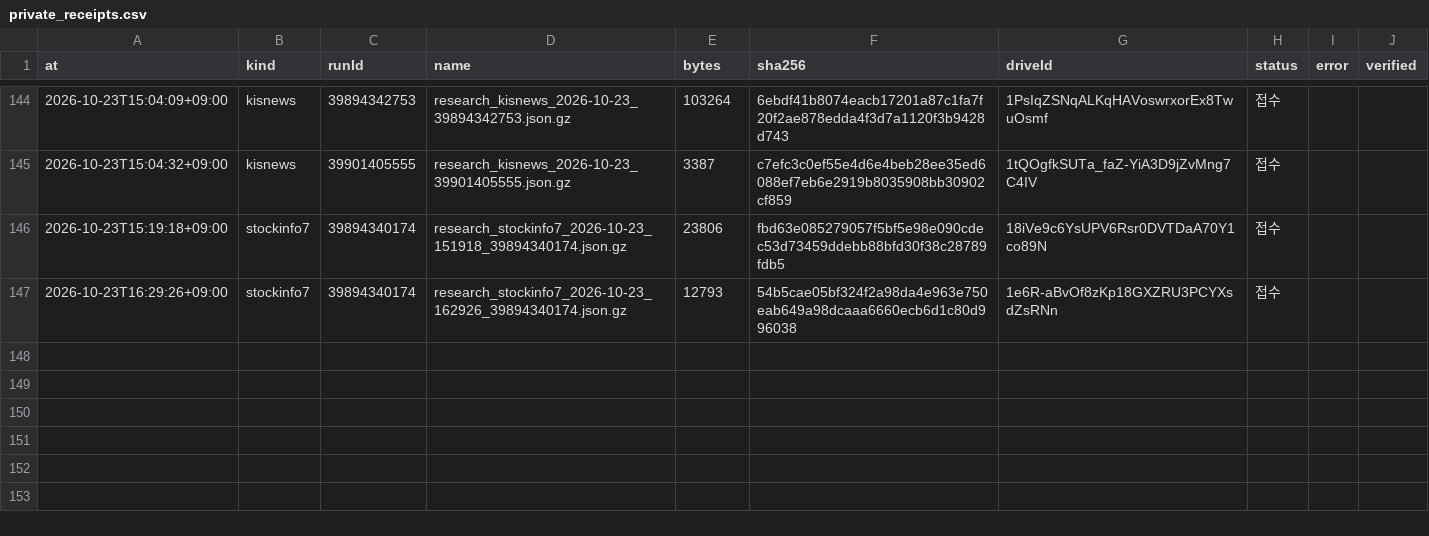
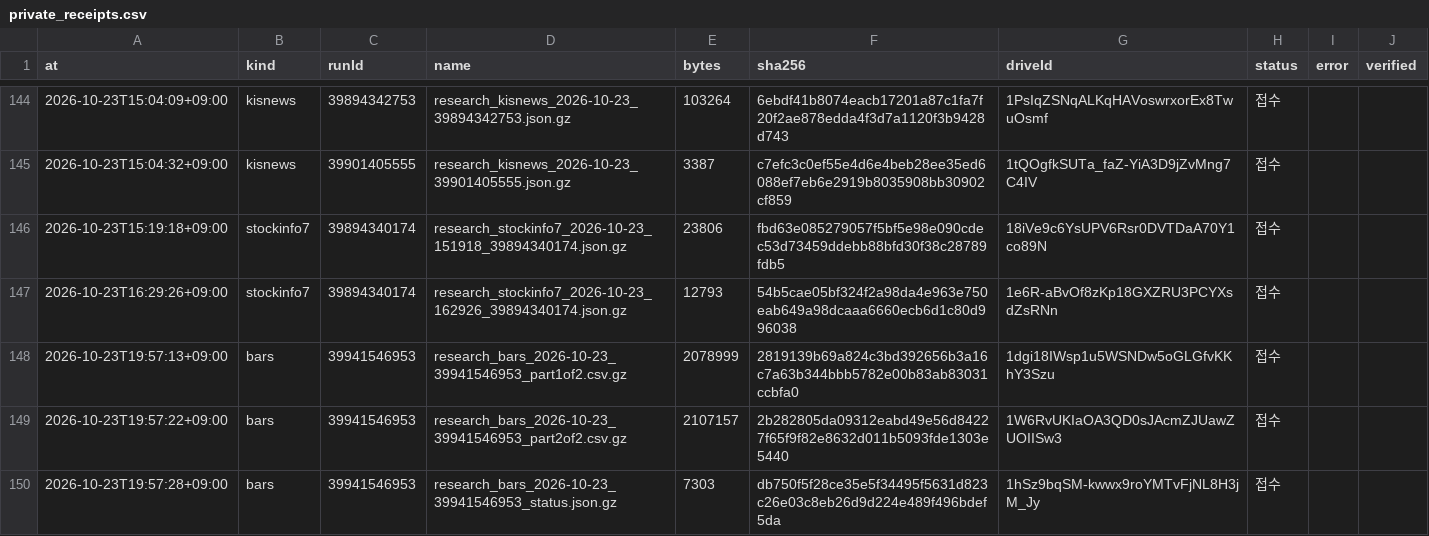
Before and after one commit to Hyeokgi/stock-omakase, a CSV file: data/research_runs/private_receipts.csv, drawn as a sheet; only a part is shown, gaps mark what is left out.

```diff
--- a/data/research_runs/private_receipts.csv
+++ b/data/research_runs/private_receipts.csv
@@ -147 +147,4 @@ at,kind,runId,name,bytes,sha256,driveId,status,error,verified
 2026-10-23T16:29:26+09:00,stockinfo7,39894340174,research_stockinfo7_2026-10-23_162926_39894340174.json.gz,12793,54b5cae05bf324f2a98da4e963e750eab649a98dcaaa6660ecb6d1c80d996038,1e6R-aBvOf8zKp18GXZRU3PCYXsdZsRNn,접수,,
+2026-10-23T19:57:13+09:00,bars,39941546953,research_bars_2026-10-23_39941546953_part1of2.csv.gz,2078999,2819139b69a824c3bd392656b3a16c7a63b344bbb5782e00b83ab83031ccbfa0,1dgi18IWsp1u5WSNDw5oGLGfvKKhY3Szu,접수,,
+2026-10-23T19:57:22+09:00,bars,39941546953,research_bars_2026-10-23_39941546953_part2of2.csv.gz,2107157,2b282805da09312eabd49e56d84227f65f9f82e8632d011b5093fde1303e5440,1W6RvUKIaOA3QD0sJAcmZJUawZUOIISw3,접수,,
+2026-10-23T19:57:28+09:00,bars,39941546953,research_bars_2026-10-23_39941546953_status.json.gz,7303,db750f5f28ce35e5f34495f5631d823c26e03c8eb26d9d224e489f496bdef5da,1hSz9bqSM-kwwx9roYMTvFjNL8H3jM_Jy,접수,,
```
Also changed, not shown: data/research_runs/leader_def_v2_structure.csv, data/research_runs/runs.csv, 1 other file.
